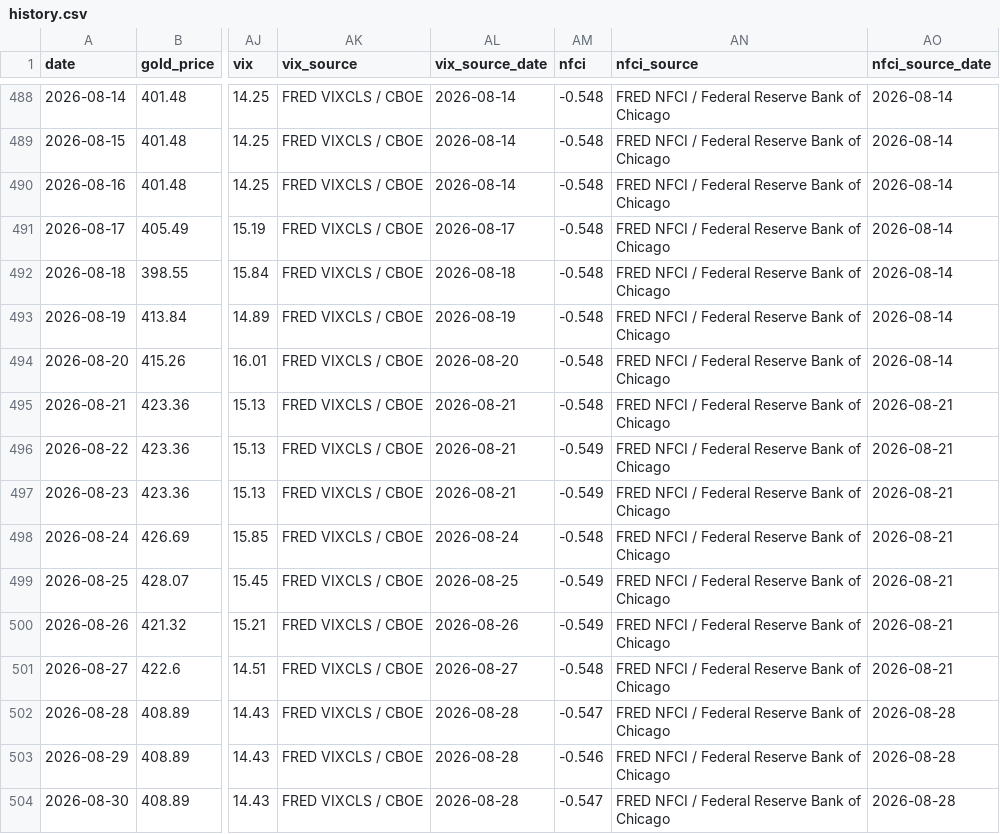
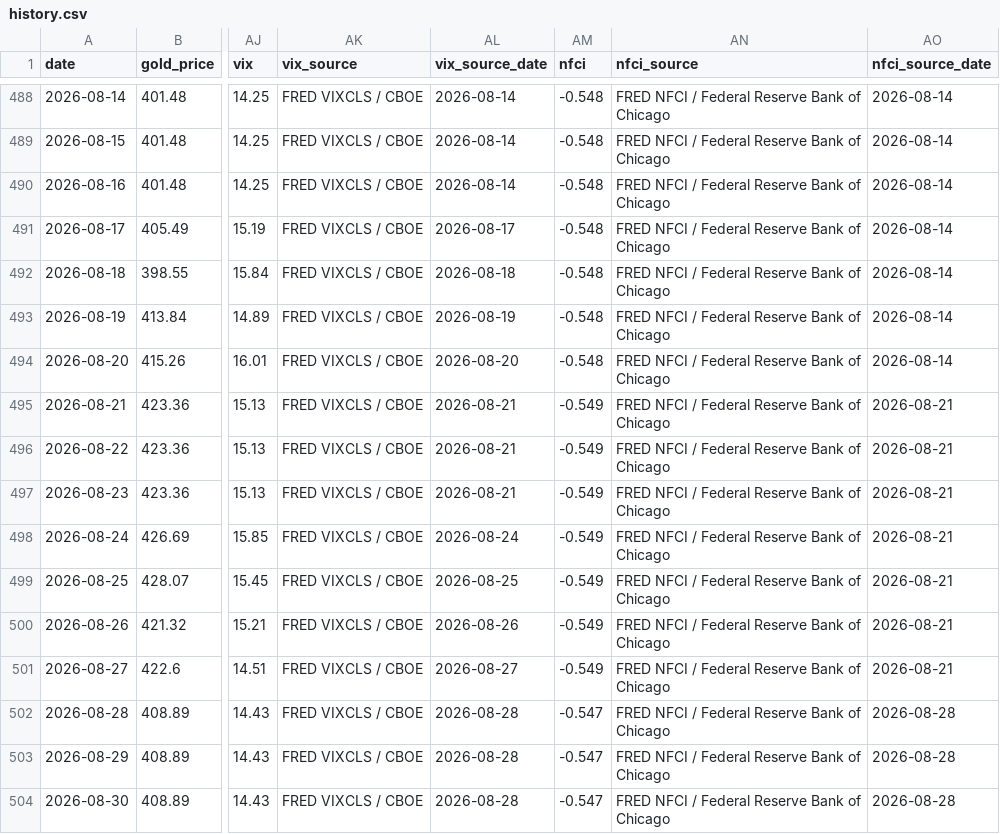
Before and after one commit to lihaoyuan-afk/github-ai-daily-report, a CSV file: GoldHunter/data/history.csv, drawn as a sheet; only a part is shown, gaps mark what is left out; the diff covers the shown part only; the diff names each change by its address in the sheet, - before the commit and + after, or states it on an @@ line.

```diff
--- a/GoldHunter/data/history.csv
+++ b/GoldHunter/data/history.csv
-AM495 (nfci): -0.548
+AM495 (nfci): -0.549
-AM498 (nfci): -0.548
+AM498 (nfci): -0.549
-AM501 (nfci): -0.548
+AM501 (nfci): -0.549
-AM503 (nfci): -0.546
+AM503 (nfci): -0.547
```
Also changed, not shown: 3 added rows and 25 edited cells elsewhere in this file, 3 other files.
